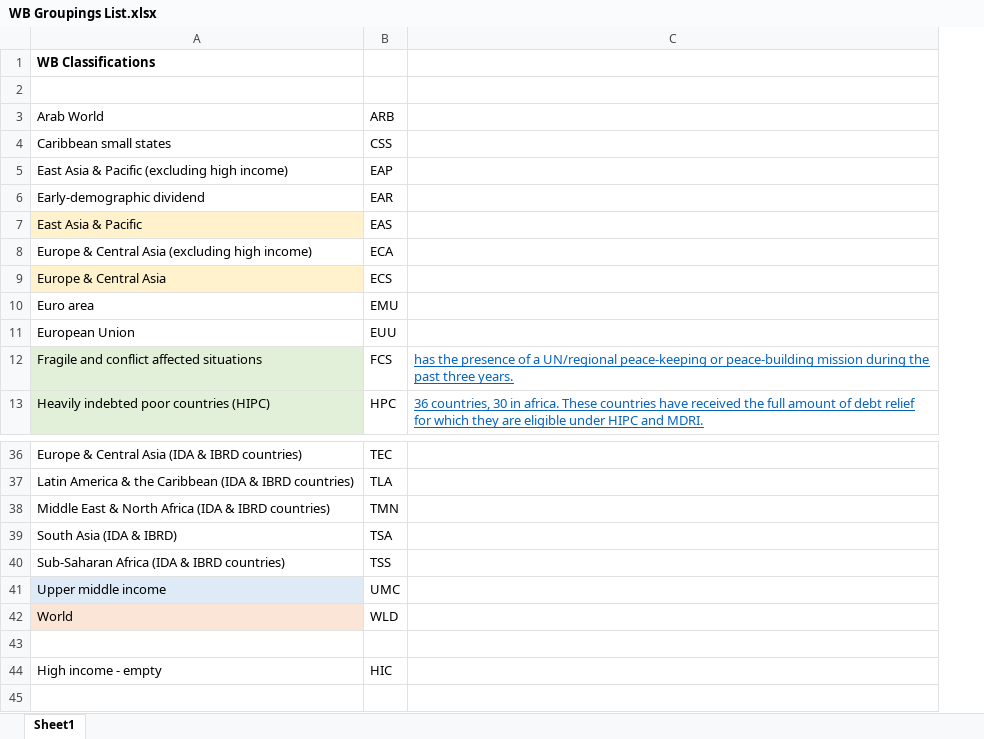
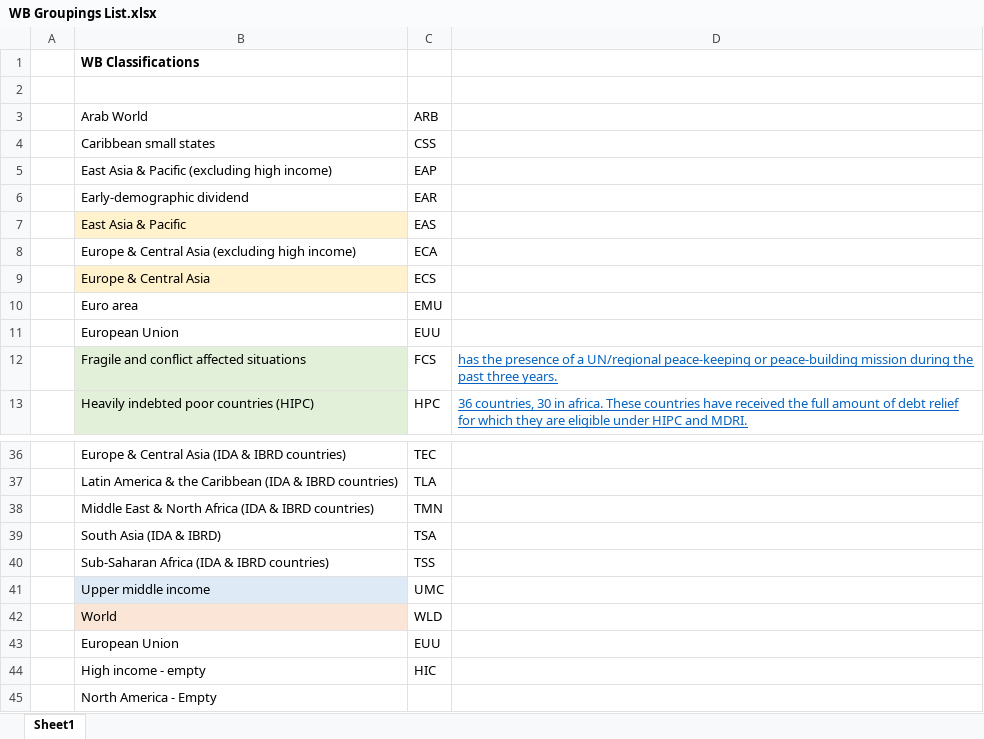
Before and after one commit to Adigine/GWARL_Group_Project, an Excel workbook: WB Groupings List.xlsx, sheet Sheet1, drawn as a sheet; only a part is shown, gaps mark what is left out; values as stored, in another font and other column widths than the file's, no borders; the diff names each change by its address in the sheet, - before the commit and + after, or states it on an @@ line.

Commit message:
edited excel

```diff
--- a/WB Groupings List.xlsx (sheet Sheet1)
+++ b/WB Groupings List.xlsx (sheet Sheet1)
+column A, empty
-row 43: (empty)
+row 43:  | European Union | EUU
+row 45:  | North America - Empty
```
Also changed, not shown: 1 other file.
